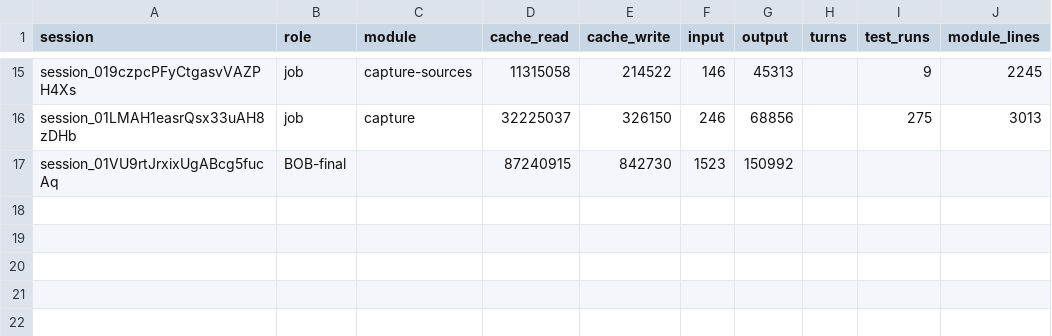
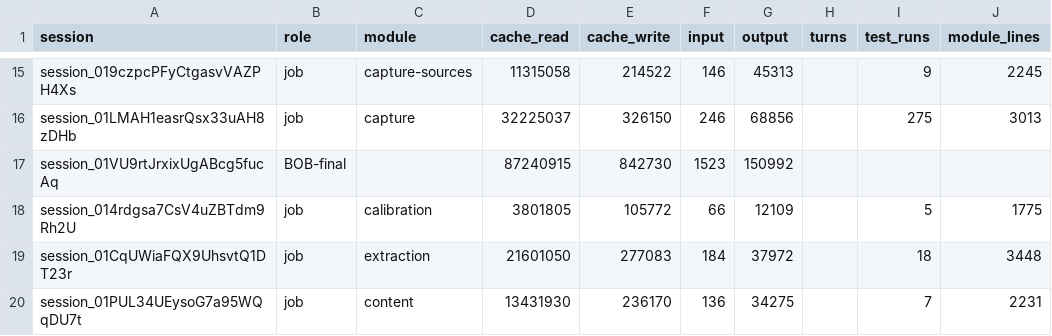
Before and after one commit to believeinoakland/bio, a CSV file: build/metrics/T9.csv, drawn as a sheet; only a part is shown, gaps mark what is left out.

```diff
--- a/build/metrics/T9.csv
+++ b/build/metrics/T9.csv
@@ -17 +17,4 @@ session_01LMAH1easrQsx33uAH8zDHb,job,capture,32225037,326150,246,68856,,275,3013
 session_01VU9rtJrxixUgABcg5fucAq,BOB-final,,87240915,842730,1523,150992,,,
+session_014rdgsa7CsV4uZBTdm9Rh2U,job,calibration,3801805,105772,66,12109,,5,1775
+session_01CqUWiaFQX9UhsvtQ1DT23r,job,extraction,21601050,277083,184,37972,,18,3448
+session_01PUL34UEysoG7a95WQqDU7t,job,content,13431930,236170,136,34275,,7,2231
```
Also changed, not shown: 1 other file.
